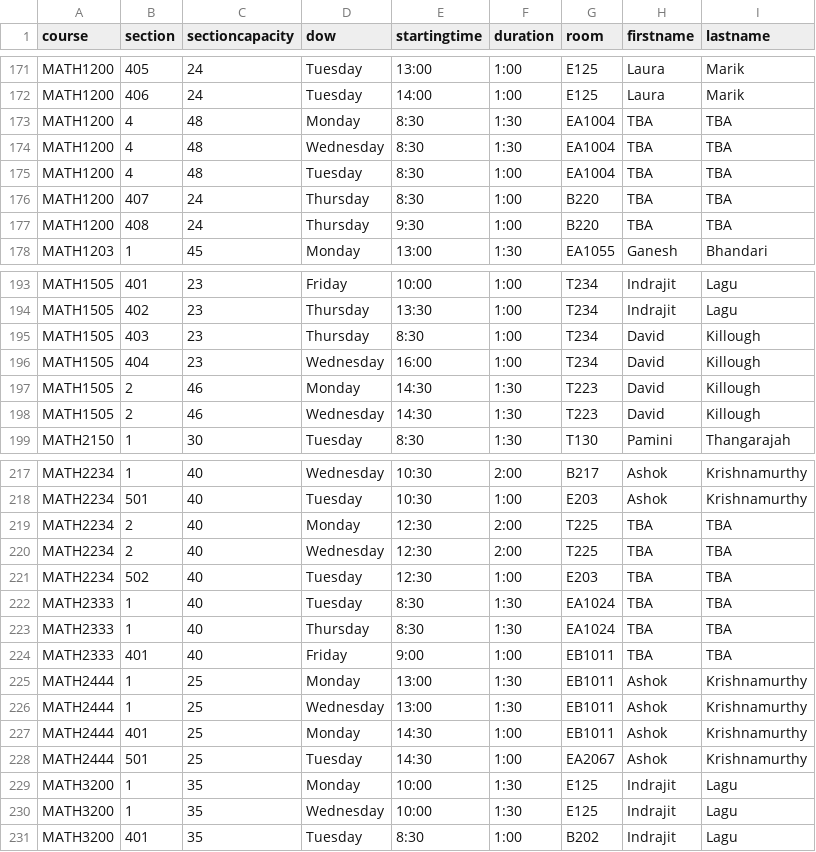
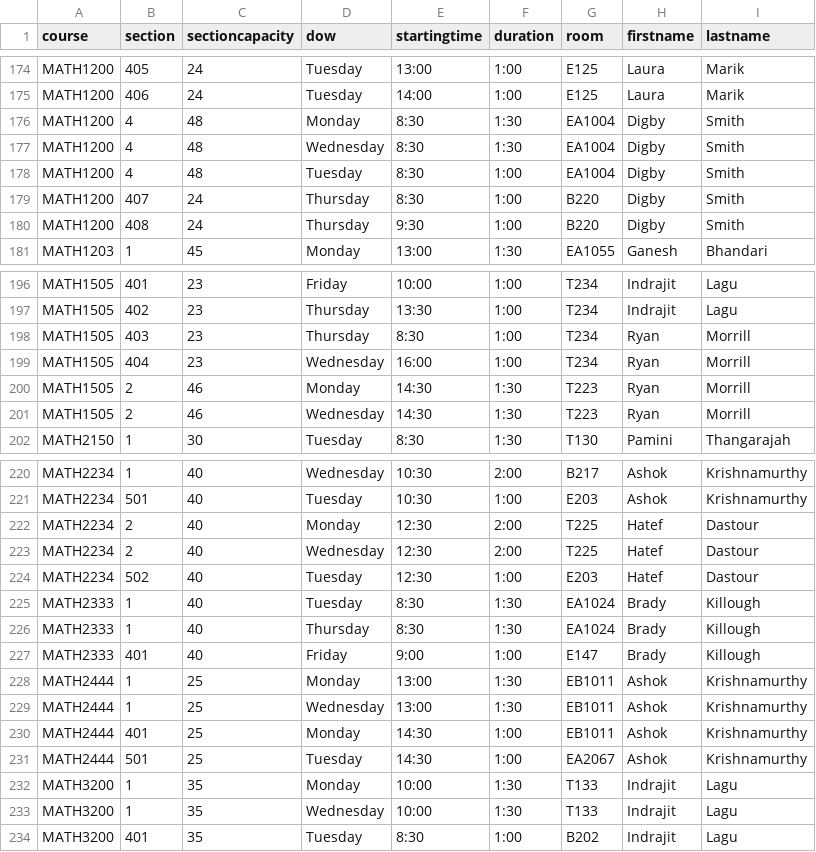
Before and after one commit to jpratt-mru/maco.calendar.datafiles, a CSV file: 2023.01.schedule.csv, drawn as a sheet; only a part is shown, gaps mark what is left out; the diff covers the shown part only.

```diff
--- a/2023.01.schedule.csv
+++ b/2023.01.schedule.csv
@@ -172,7 +175,7 @@ MATH1200,405,24,Tuesday,13:00,1:00,E125,Laura,Marik
 MATH1200,406,24,Tuesday,14:00,1:00,E125,Laura,Marik
-MATH1200,4,48,Monday,8:30,1:30,EA1004,TBA,TBA
-MATH1200,4,48,Wednesday,8:30,1:30,EA1004,TBA,TBA
-MATH1200,4,48,Tuesday,8:30,1:00,EA1004,TBA,TBA
-MATH1200,407,24,Thursday,8:30,1:00,B220,TBA,TBA
-MATH1200,408,24,Thursday,9:30,1:00,B220,TBA,TBA
+MATH1200,4,48,Monday,8:30,1:30,EA1004,Digby,Smith
+MATH1200,4,48,Wednesday,8:30,1:30,EA1004,Digby,Smith
+MATH1200,4,48,Tuesday,8:30,1:00,EA1004,Digby,Smith
+MATH1200,407,24,Thursday,8:30,1:00,B220,Digby,Smith
+MATH1200,408,24,Thursday,9:30,1:00,B220,Digby,Smith
 MATH1203,1,45,Monday,13:00,1:30,EA1055,Ganesh,Bhandari
@@ -194,6 +197,6 @@ MATH1505,401,23,Friday,10:00,1:00,T234,Indrajit,Lagu
 MATH1505,402,23,Thursday,13:30,1:00,T234,Indrajit,Lagu
-MATH1505,403,23,Thursday,8:30,1:00,T234,David,Killough
-MATH1505,404,23,Wednesday,16:00,1:00,T234,David,Killough
-MATH1505,2,46,Monday,14:30,1:30,T223,David,Killough
-MATH1505,2,46,Wednesday,14:30,1:30,T223,David,Killough
+MATH1505,403,23,Thursday,8:30,1:00,T234,Ryan,Morrill
+MATH1505,404,23,Wednesday,16:00,1:00,T234,Ryan,Morrill
+MATH1505,2,46,Monday,14:30,1:30,T223,Ryan,Morrill
+MATH1505,2,46,Wednesday,14:30,1:30,T223,Ryan,Morrill
 MATH2150,1,30,Tuesday,8:30,1:30,T130,Pamini,Thangarajah
@@ -218,8 +221,8 @@ MATH2234,1,40,Wednesday,10:30,2:00,B217,Ashok,Krishnamurthy
 MATH2234,501,40,Tuesday,10:30,1:00,E203,Ashok,Krishnamurthy
-MATH2234,2,40,Monday,12:30,2:00,T225,TBA,TBA
-MATH2234,2,40,Wednesday,12:30,2:00,T225,TBA,TBA
-MATH2234,502,40,Tuesday,12:30,1:00,E203,TBA,TBA
-MATH2333,1,40,Tuesday,8:30,1:30,EA1024,TBA,TBA
-MATH2333,1,40,Thursday,8:30,1:30,EA1024,TBA,TBA
-MATH2333,401,40,Friday,9:00,1:00,EB1011,TBA,TBA
+MATH2234,2,40,Monday,12:30,2:00,T225,Hatef,Dastour
+MATH2234,2,40,Wednesday,12:30,2:00,T225,Hatef,Dastour
+MATH2234,502,40,Tuesday,12:30,1:00,E203,Hatef,Dastour
+MATH2333,1,40,Tuesday,8:30,1:30,EA1024,Brady,Killough
+MATH2333,1,40,Thursday,8:30,1:30,EA1024,Brady,Killough
+MATH2333,401,40,Friday,9:00,1:00,E147,Brady,Killough
 MATH2444,1,25,Monday,13:00,1:30,EB1011,Ashok,Krishnamurthy
@@ -228,4 +231,4 @@ MATH2444,401,25,Monday,14:30,1:00,EB1011,Ashok,Krishnamurthy
 MATH2444,501,25,Tuesday,14:30,1:00,EA2067,Ashok,Krishnamurthy
-MATH3200,1,35,Monday,10:00,1:30,E125,Indrajit,Lagu
-MATH3200,1,35,Wednesday,10:00,1:30,E125,Indrajit,Lagu
+MATH3200,1,35,Monday,10:00,1:30,T133,Indrajit,Lagu
+MATH3200,1,35,Wednesday,10:00,1:30,T133,Indrajit,Lagu
 MATH3200,401,35,Tuesday,8:30,1:00,B202,Indrajit,Lagu
```
Also changed, not shown: 3 added rows and 32 edited cells elsewhere in this file, archived/2023.01.schedule.csv.
